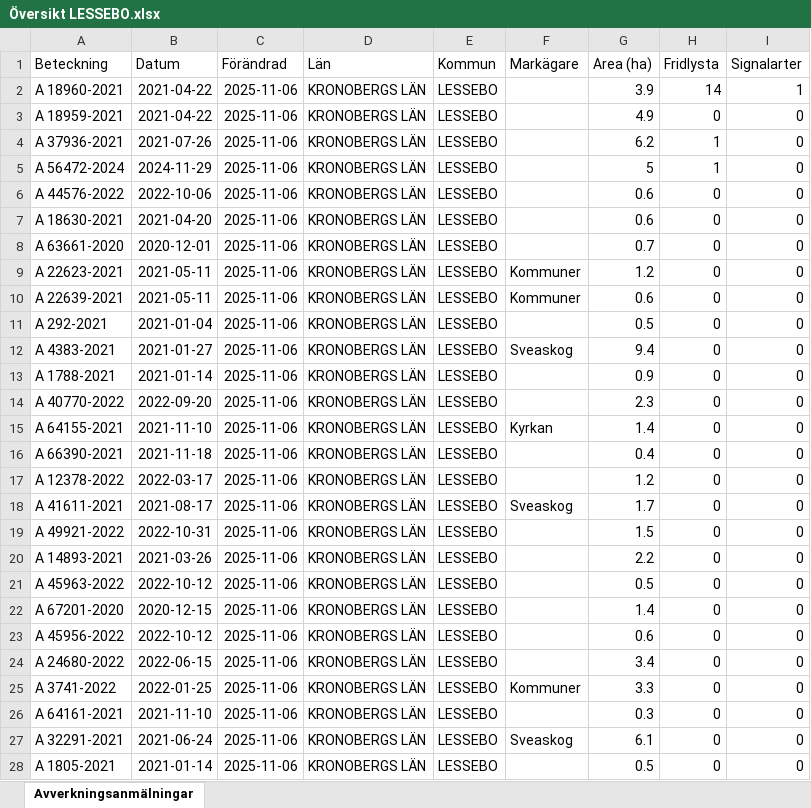
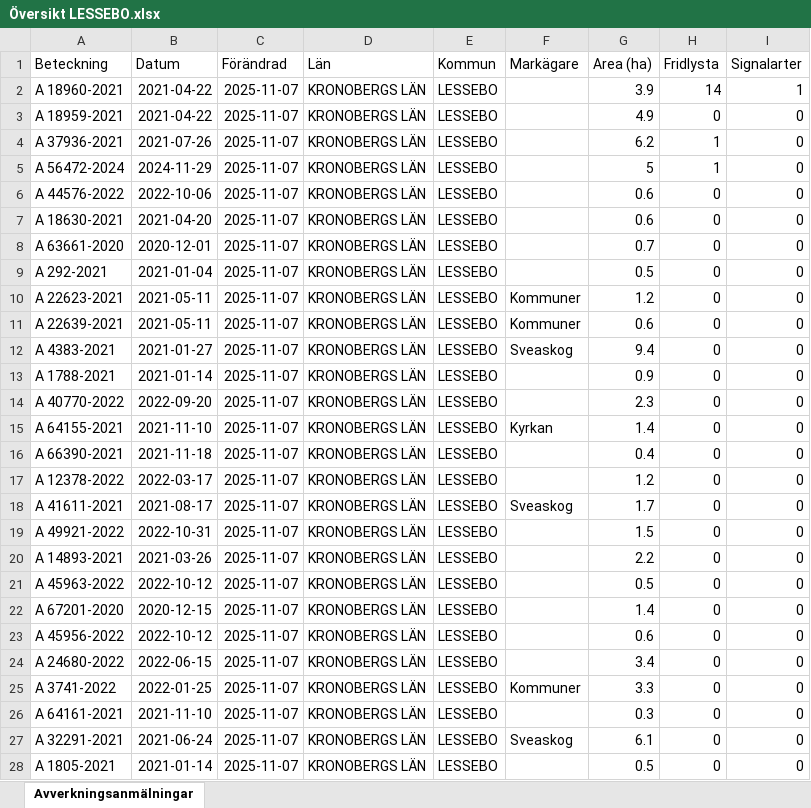
Before and after one commit to klasma/Logging_0761, an Excel workbook: Översikt LESSEBO.xlsx, sheet Avverkningsanmälningar, drawn as a sheet; only a part is shown; values as stored, in another font and other column widths than the file's, no borders; the diff covers the shown part only; the diff names each change by its address in the sheet, - before the commit and + after, or states it on an @@ line.

```diff
--- a/Översikt LESSEBO.xlsx (sheet Avverkningsanmälningar)
+++ b/Översikt LESSEBO.xlsx (sheet Avverkningsanmälningar)
-C2:C28 (Förändrad): 2025-11-06
+C2:C28 (Förändrad): 2025-11-07
-A9 (Beteckning): A 22623-2021
+A9 (Beteckning): A 292-2021
-B9 (Datum): 2021-05-11
+B9 (Datum): 2021-01-04
-F9 (Markägare): Kommuner
+F9 (Markägare): (empty)
-G9 (Area (ha)): 1.2
+G9 (Area (ha)): 0.5
-A10 (Beteckning): A 22639-2021
+A10 (Beteckning): A 22623-2021
-G10 (Area (ha)): 0.6
+G10 (Area (ha)): 1.2
-A11 (Beteckning): A 292-2021
+A11 (Beteckning): A 22639-2021
-B11 (Datum): 2021-01-04
+B11 (Datum): 2021-05-11
-F11 (Markägare): (empty)
+F11 (Markägare): Kommuner
-G11 (Area (ha)): 0.5
+G11 (Area (ha)): 0.6
```
Also changed, not shown: 1144 edited cells elsewhere in this sheet, artfynd/A 18959-2021 artfynd.xlsx, artfynd/A 18960-2021 artfynd.xlsx, 20 other files.
